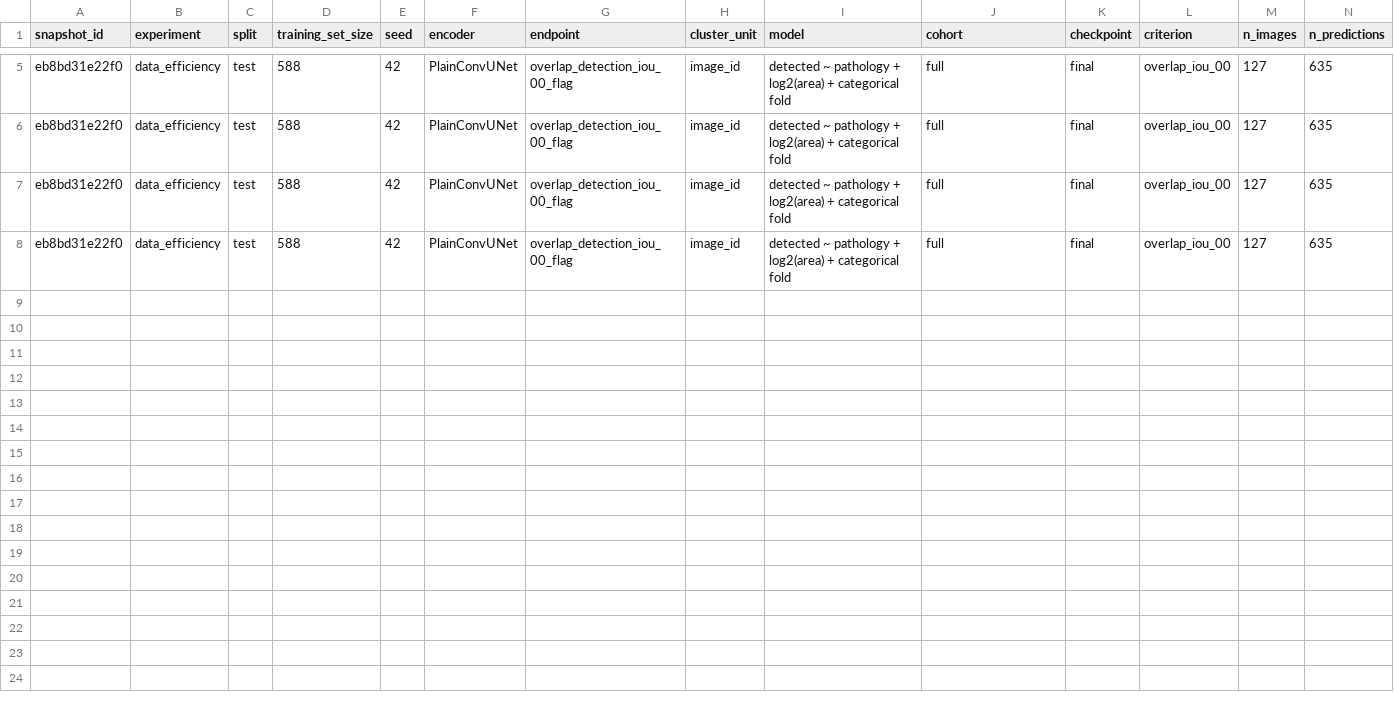
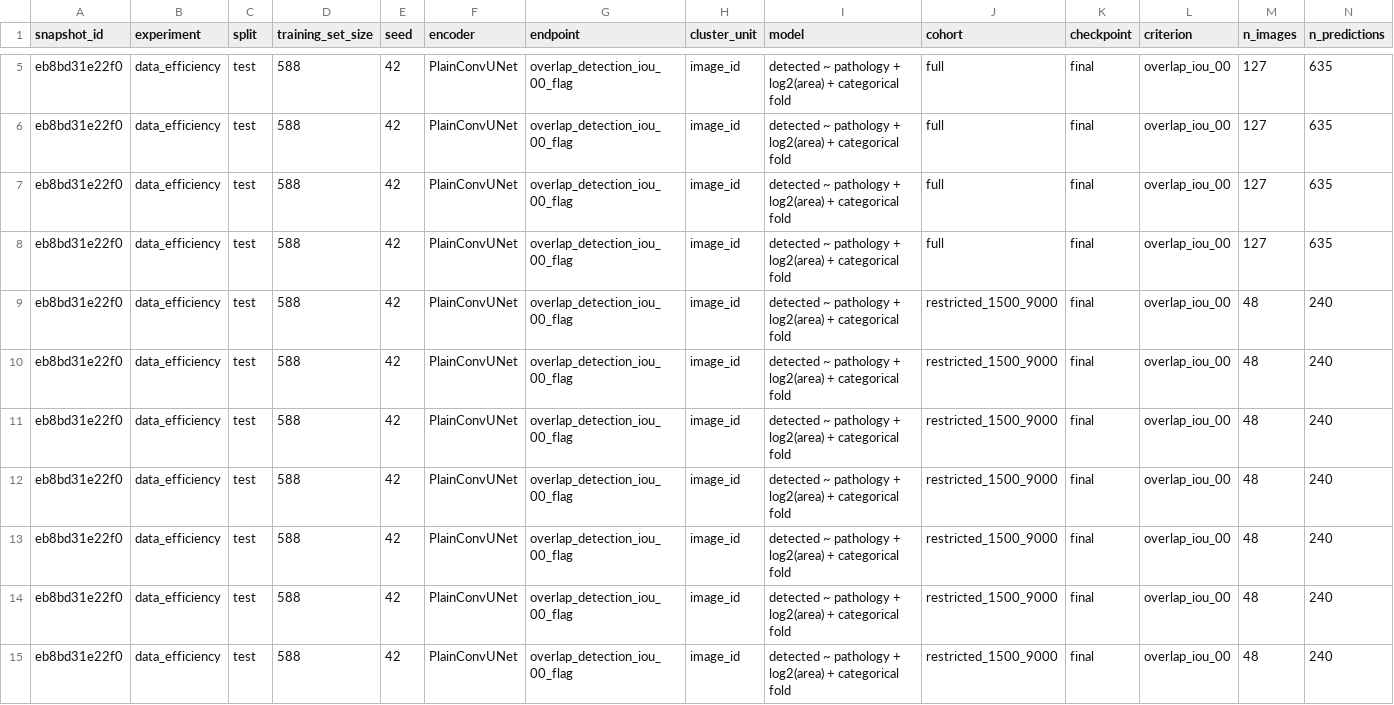
Before and after one commit to roprice/nnunet-liver-ultrasound-efficiency-baselines, a CSV file: analysis/02_data_efficiency/detection_rates_by_pathology/detection_rates_by_pathology_regression.csv, drawn as a sheet; only a part is shown, gaps mark what is left out; rows hold the shown columns only; the diff names each change by its address in the sheet, - before the commit and + after, or states it on an @@ line.

Commit message:
Add per-patient detection analyses, per-class analysis, and patient chart

```diff
--- a/analysis/02_data_efficiency/detection_rates_by_pathology/detection_rates_by_pathology_regression.csv
+++ b/analysis/02_data_efficiency/detection_rates_by_pathology/detection_rates_by_pathology_regression.csv
+row 9: eb8bd31e22f0 | data_efficiency | test | 588 | 42 | PlainConvUNet | overlap_detection_iou_00_flag | image_id | detected ~ pathology + log2(area) + categorical fold | restricted_1500_9000 | final | overlap_iou_00 | 48 | 240
+row 10: eb8bd31e22f0 | data_efficiency | test | 588 | 42 | PlainConvUNet | overlap_detection_iou_00_flag | image_id | detected ~ pathology + log2(area) + categorical fold | restricted_1500_9000 | final | overlap_iou_00 | 48 | 240
+row 11: eb8bd31e22f0 | data_efficiency | test | 588 | 42 | PlainConvUNet | overlap_detection_iou_00_flag | image_id | detected ~ pathology + log2(area) + categorical fold | restricted_1500_9000 | final | overlap_iou_00 | 48 | 240
+row 12: eb8bd31e22f0 | data_efficiency | test | 588 | 42 | PlainConvUNet | overlap_detection_iou_00_flag | image_id | detected ~ pathology + log2(area) + categorical fold | restricted_1500_9000 | final | overlap_iou_00 | 48 | 240
+row 13: eb8bd31e22f0 | data_efficiency | test | 588 | 42 | PlainConvUNet | overlap_detection_iou_00_flag | image_id | detected ~ pathology + log2(area) + categorical fold | restricted_1500_9000 | final | overlap_iou_00 | 48 | 240
+row 14: eb8bd31e22f0 | data_efficiency | test | 588 | 42 | PlainConvUNet | overlap_detection_iou_00_flag | image_id | detected ~ pathology + log2(area) + categorical fold | restricted_1500_9000 | final | overlap_iou_00 | 48 | 240
+row 15: eb8bd31e22f0 | data_efficiency | test | 588 | 42 | PlainConvUNet | overlap_detection_iou_00_flag | image_id | detected ~ pathology + log2(area) + categorical fold | restricted_1500_9000 | final | overlap_iou_00 | 48 | 240
```
Also changed, not shown: analysis/02_data_efficiency/detection_rates_by_pathology/detection_rates_by_pathology.csv, 11 other files.
